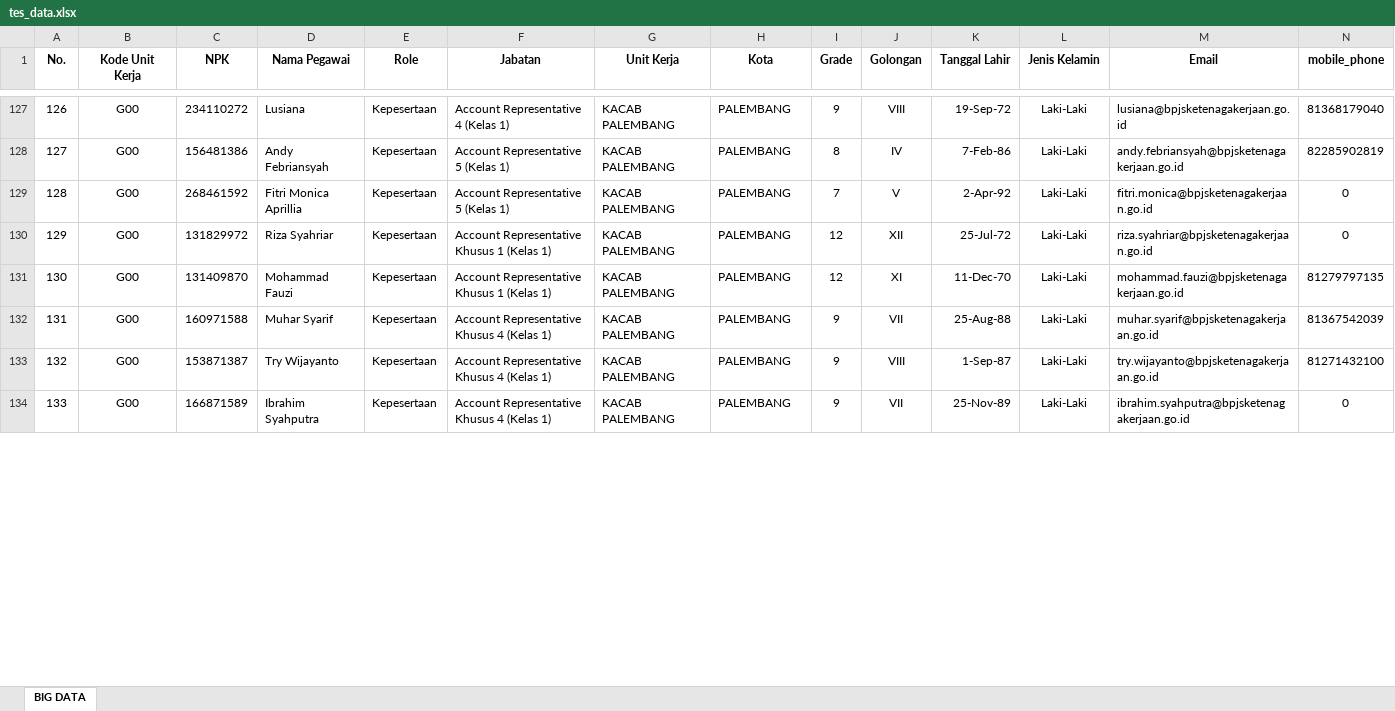
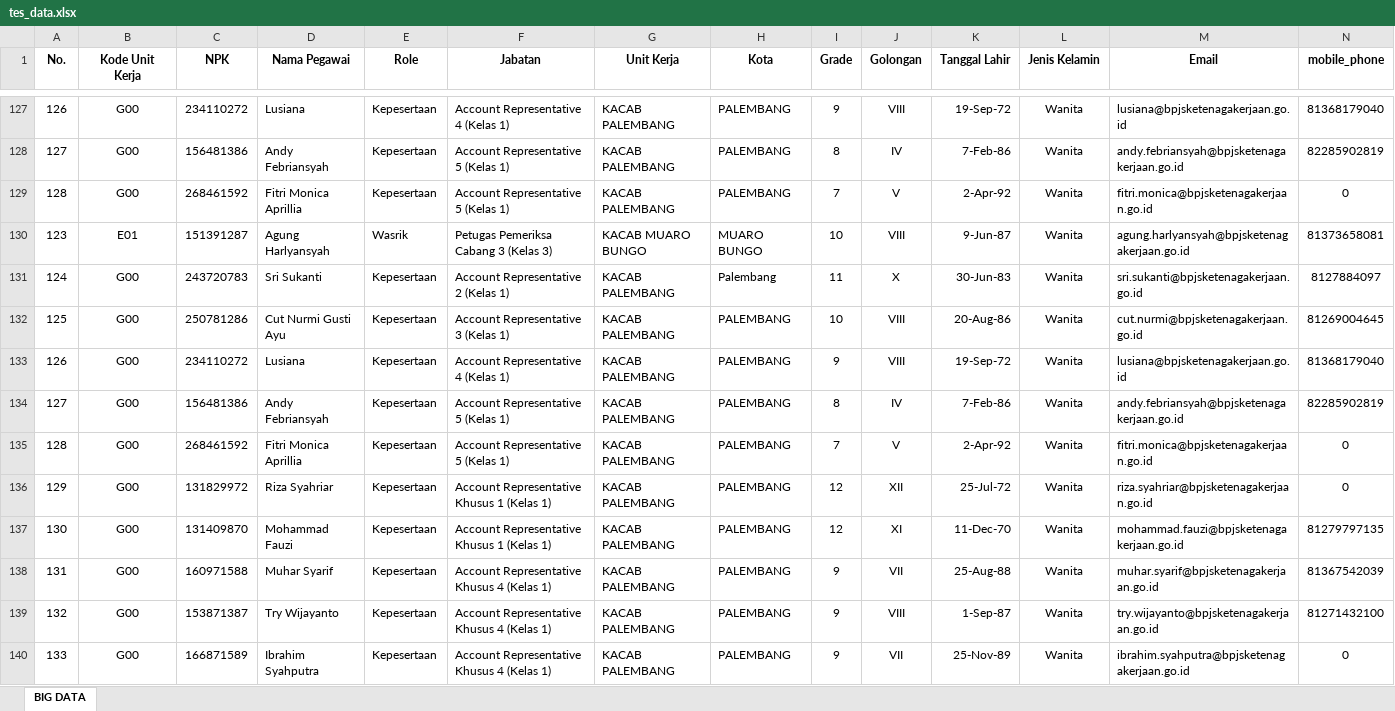
Before and after one commit to FrxHaikalPlg/dashboard, an Excel workbook: storage/app/public/tes_data.xlsx, sheet BIG DATA, drawn as a sheet; only a part is shown, gaps mark what is left out; values as stored, in another font and other column widths than the file's, no borders; addresses are those after the commit; the diff covers the shown part only; the diff names each change by its address in the sheet, - before the commit and + after, or states it on an @@ line.

```diff
--- a/storage/app/public/tes_data.xlsx (sheet BIG DATA)
+++ b/storage/app/public/tes_data.xlsx (sheet BIG DATA)
-L127:L129 (Jenis Kelamin): Laki-Laki
+L127:L129 (Jenis Kelamin): Wanita
+row 130: 123 | E01 | 151391287 | Agung Harlyansyah | Wasrik | Petugas Pemeriksa Cabang 3 (Kelas 3) | KACAB MUARO BUNGO | MUARO BUNGO | 10 | VIII | 9-Jun-87 | Wanita | agung.harlyansyah@bpjsketenagakerjaan.go.id | 81373658081
+row 131: 124 | G00 | 243720783 | Sri Sukanti | Kepesertaan | Account Representative 2 (Kelas 1) | KACAB PALEMBANG | Palembang | 11 | X | 30-Jun-83 | Wanita | sri.sukanti@bpjsketenagakerjaan.go.id | 8127884097
+row 132: 125 | G00 | 250781286 | Cut Nurmi Gusti Ayu | Kepesertaan | Account Representative 3 (Kelas 1) | KACAB PALEMBANG | PALEMBANG | 10 | VIII | 20-Aug-86 | Wanita | cut.nurmi@bpjsketenagakerjaan.go.id | 81269004645
+row 133: 126 | G00 | 234110272 | Lusiana | Kepesertaan | Account Representative 4 (Kelas 1) | KACAB PALEMBANG | PALEMBANG | 9 | VIII | 19-Sep-72 | Wanita | lusiana@bpjsketenagakerjaan.go.id | 81368179040
+row 134: 127 | G00 | 156481386 | Andy Febriansyah | Kepesertaan | Account Representative 5 (Kelas 1) | KACAB PALEMBANG | PALEMBANG | 8 | IV | 7-Feb-86 | Wanita | andy.febriansyah@bpjsketenagakerjaan.go.id | 82285902819
+row 135: 128 | G00 | 268461592 | Fitri Monica Aprillia | Kepesertaan | Account Representative 5 (Kelas 1) | KACAB PALEMBANG | PALEMBANG | 7 | V | 2-Apr-92 | Wanita | fitri.monica@bpjsketenagakerjaan.go.id | 0
-L136:L140 (Jenis Kelamin): Laki-Laki
+L136:L140 (Jenis Kelamin): Wanita
```
Also changed, not shown: 126 edited cells elsewhere in this sheet, 2 other files.
